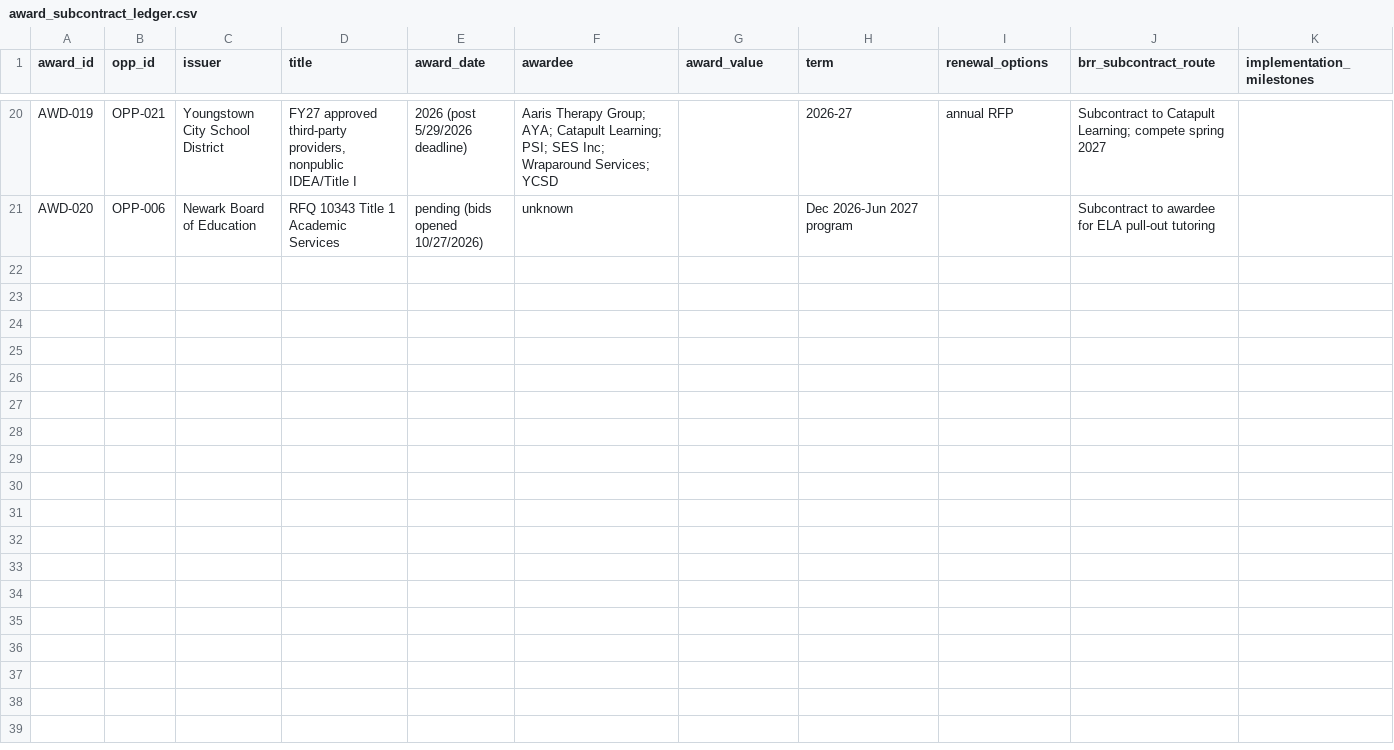
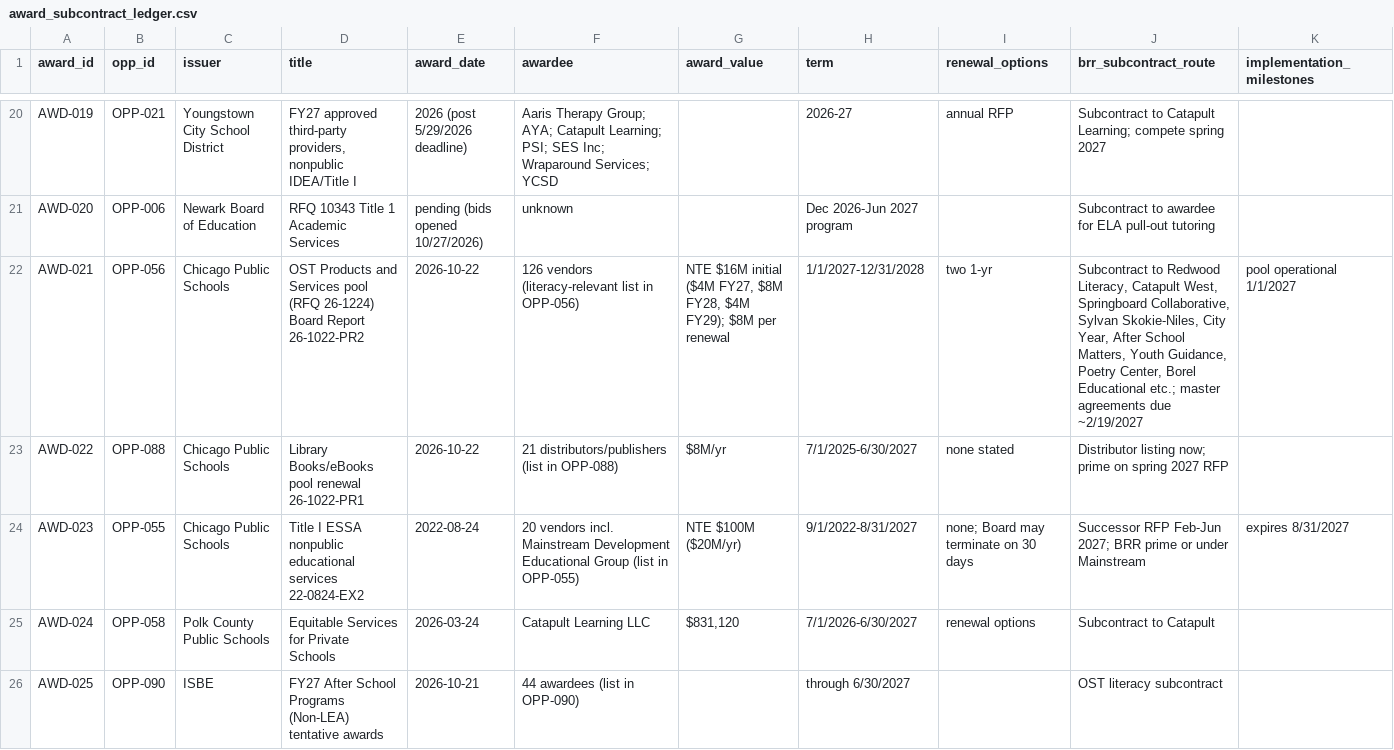
Before and after one commit to dames1431-design/BRR-Dashboard, a CSV file: procurement-watch/ledgers/award_subcontract_ledger.csv, drawn as a sheet; only a part is shown, gaps mark what is left out; rows hold the shown columns only; the diff covers the shown part only; the diff names each change by its address in the sheet, - before the commit and + after, or states it on an @@ line.

```diff
--- a/procurement-watch/ledgers/award_subcontract_ledger.csv
+++ b/procurement-watch/ledgers/award_subcontract_ledger.csv
+row 22: AWD-021 | OPP-056 | Chicago Public Schools | OST Products and Services pool (RFQ 26-1224) Board Report 26-1022-PR2 | 2026-10-22 | 126 vendors (literacy-relevant list in OPP-056) | NTE $16M initial ($4M FY27, $8M FY28, $4M FY29); $8M per renewal | 1/1/2027-12/31/2028 | two 1-yr | Subcontract to Redwood Literacy, Catapult West, Springboard Collaborative, Sylvan Skokie-Niles, City Year, After School Matters, Youth Guidance, Poetry Center, Borel Educational etc.; master agreements due ~2/19/2027 | pool operational 1/1/2027
+row 23: AWD-022 | OPP-088 | Chicago Public Schools | Library Books/eBooks pool renewal 26-1022-PR1 | 2026-10-22 | 21 distributors/publishers (list in OPP-088) | $8M/yr | 7/1/2025-6/30/2027 | none stated | Distributor listing now; prime on spring 2027 RFP
+row 24: AWD-023 | OPP-055 | Chicago Public Schools | Title I ESSA nonpublic educational services 22-0824-EX2 | 2022-08-24 | 20 vendors incl. Mainstream Development Educational Group (list in OPP-055) | NTE $100M ($20M/yr) | 9/1/2022-8/31/2027 | none; Board may terminate on 30 days | Successor RFP Feb-Jun 2027; BRR prime or under Mainstream | expires 8/31/2027
+row 25: AWD-024 | OPP-058 | Polk County Public Schools | Equitable Services for Private Schools | 2026-03-24 | Catapult Learning LLC | $831,120 | 7/1/2026-6/30/2027 | renewal options | Subcontract to Catapult
+row 26: AWD-025 | OPP-090 | ISBE | FY27 After School Programs (Non-LEA) tentative awards | 2026-10-21 | 44 awardees (list in OPP-090) |  | through 6/30/2027 |  | OST literacy subcontract
```
Also changed, not shown: 5 added rows elsewhere in this file, procurement-watch/ledgers/amendment_log.csv, procurement-watch/ledgers/closed_miss_ledger.csv, 9 other files.
